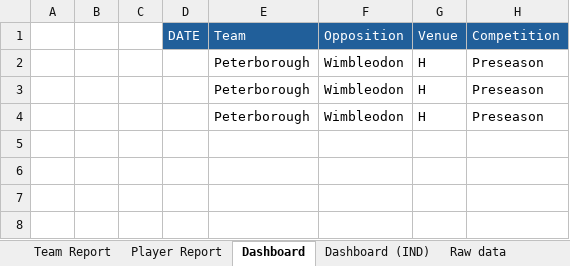
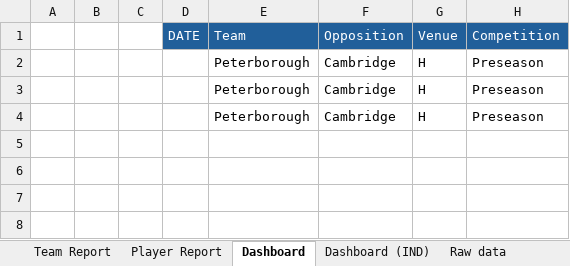
Before and after one commit to jeheejang00/P-Boro-26-27-Season, an Excel workbook: matches/260725_16s _vs_Cambridge.xlsx, sheet Dashboard, drawn as a sheet; only a part is shown; values as stored, in another font and other column widths than the file's, no borders; the diff names each change by its address in the sheet, - before the commit and + after, or states it on an @@ line.

```diff
--- a/matches/260725_16s _vs_Cambridge.xlsx (sheet Dashboard)
+++ b/matches/260725_16s _vs_Cambridge.xlsx (sheet Dashboard)
-F2:F4 (Opposition): Wimbleodon
+F2:F4 (Opposition): Cambridge
```
Also changed, not shown: 2 other files.
